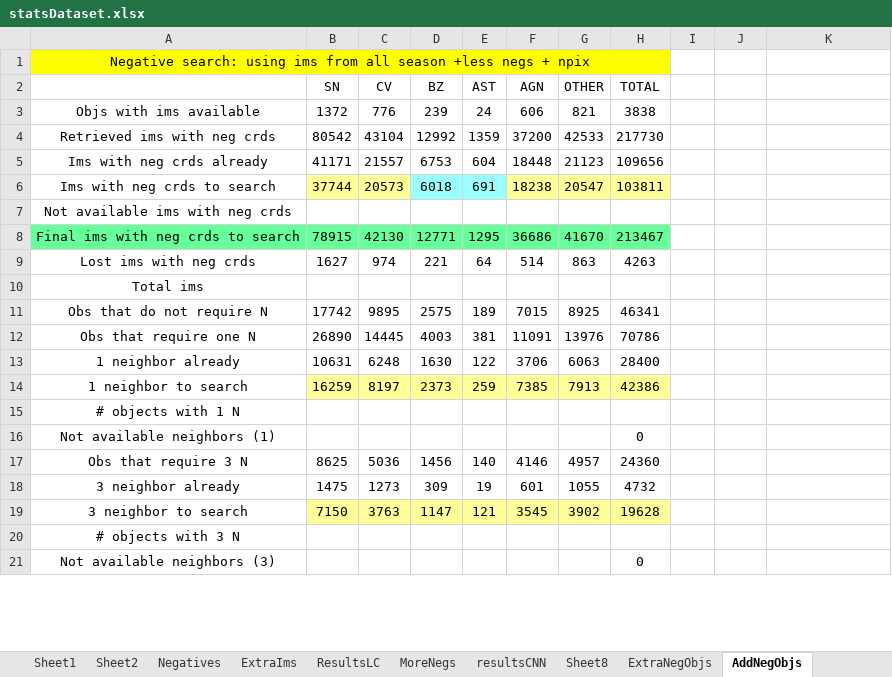
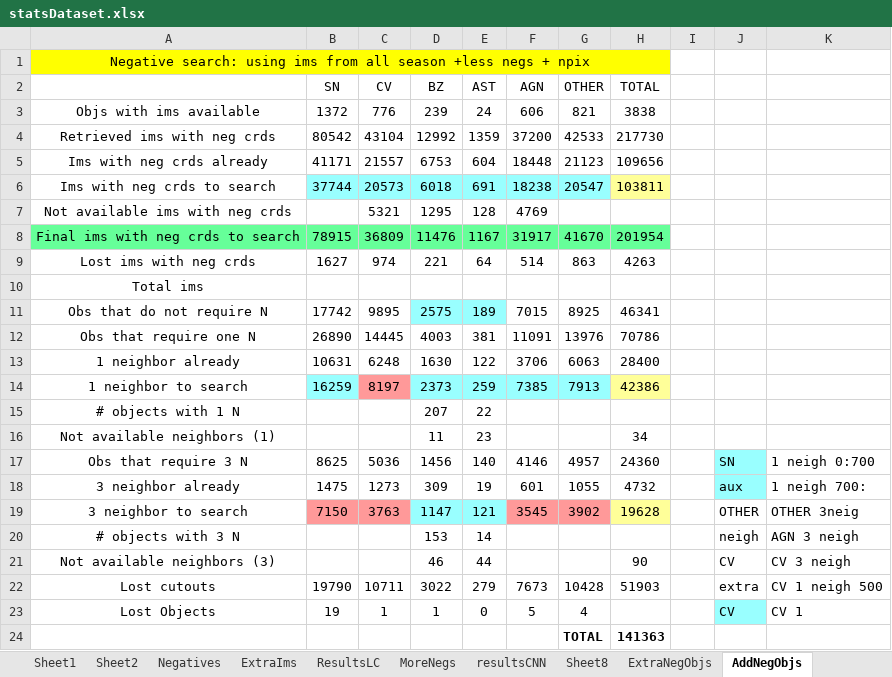
Before and after one commit to cgomez11/Transient-Objects-, an Excel workbook: statsDataset.xlsx, sheet AddNegObjs, drawn as a sheet; only a part is shown; the shorter side is filled out with more unchanged rows; values as stored, in another font and other column widths than the file's, no borders; removed rows and columns are numbered as before the commit, all else as after; the diff covers the shown part only; the diff names each change by its address in the sheet, - before the commit and + after, or states it on an @@ line.

Commit message:
updated

```diff
--- a/statsDataset.xlsx (sheet AddNegObjs)
+++ b/statsDataset.xlsx (sheet AddNegObjs)
-B6:C6 fill: #FFFF99
+B6:C6 fill: #99FFFF
-F6:G6 fill: #FFFF99
+F6:G6 fill: #99FFFF
-row 7: Not available ims with neg crds
+row 7: Not available ims with neg crds |  | 5321 | 1295 | 128 | 4769
-C8 (CV): 42130
+C8 (CV): 36809
-D8 (BZ): 12771
+D8 (BZ): 11476
-E8 (AST): 1295
+E8 (AST): 1167
-F8 (AGN): 36686
+F8 (AGN): 31917
-H8 (TOTAL): 213467
+H8 (TOTAL): 201954
-D11:E11 fill: none
+D11:E11 fill: #99FFFF
-B14 fill: #FFFF99
+B14 fill: #99FFFF
-C14 fill: #FFFF99
+C14 fill: #FF9999
-D14:G14 fill: #FFFF99
+D14:G14 fill: #99FFFF
-D15 (BZ): (empty)
+D15 (BZ): 207
-E15 (AST): (empty)
+E15 (AST): 22
-row 16: Not available neighbors (1) |  |  |  |  |  |  | 0
+row 16: Not available neighbors (1) |  |  | 11 | 23 |  |  | 34
-J17: (empty)
+J17: SN
-J17:J18 fill: none
+J17:J18 fill: #99FFFF
-K17: (empty)
+K17: 1 neigh 0:700
-J18: (empty)
+J18: aux
-K18: (empty)
+K18: 1 neigh 700:
-B19:C19 fill: #FFFF99
+B19:C19 fill: #FF9999
-D19:E19 fill: #FFFF99
+D19:E19 fill: #99FFFF
-F19:G19 fill: #FFFF99
+F19:G19 fill: #FF9999
-J19: (empty)
+J19: OTHER
-K19: (empty)
+K19: OTHER 3neig
+row 20: # objects with 3 N |  |  | 153 | 14 |  |  |  |  | neigh | AGN 3 neigh
+row 21: Not available neighbors (3) |  |  | 46 | 44 |  |  | 90 |  | CV | CV 3 neigh
+row 22: Lost cutouts | 19790 | 10711 | 3022 | 279 | 7673 | 10428 | 51903 |  | extra | CV 1 neigh 500
+row 23: Lost Objects | 19 | 1 | 1 | 0 | 5 | 4 |  |  | CV | CV 1
+row 24:  |  |  |  |  |  | TOTAL | 141363
```
Also changed, not shown: 11 added rows and 3 removed rows elsewhere in this sheet, formulas that keep their value.
